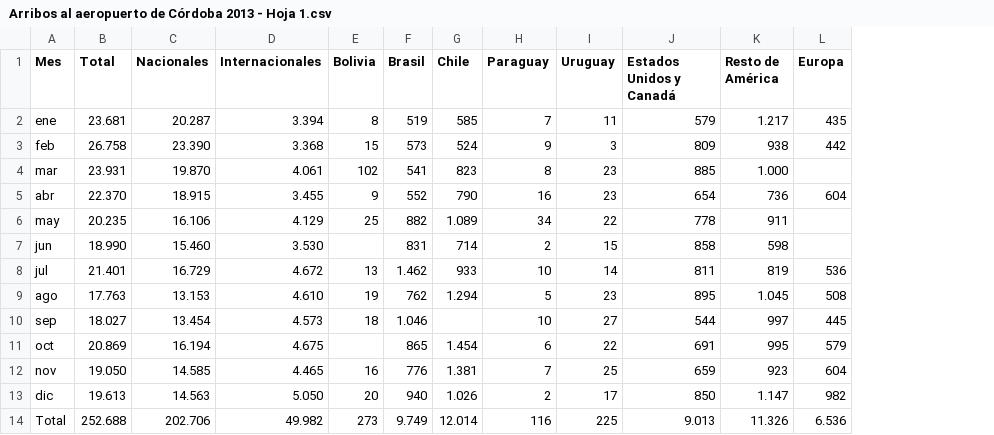
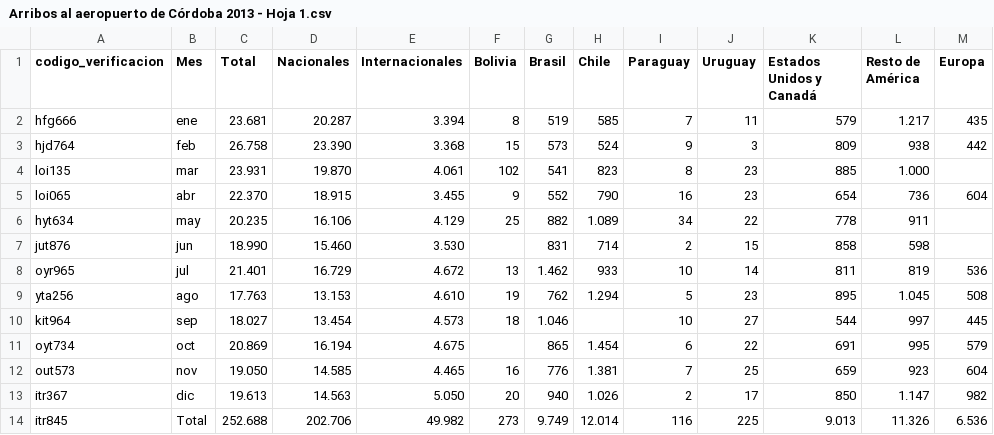
Before and after one commit to bmauriciob/dataBase, a CSV file: Arribos al aeropuerto de Córdoba 2013 - Hoja 1.csv, drawn as a sheet; only a part is shown; the diff names each change by its address in the sheet, - before the commit and + after, or states it on an @@ line.

Commit message:
Update Arribos al aeropuerto de Córdoba 2013 - Hoja 1.csv

```diff
--- a/Arribos al aeropuerto de Córdoba 2013 - Hoja 1.csv
+++ b/Arribos al aeropuerto de Córdoba 2013 - Hoja 1.csv
+column A (codigo_verificacion), rows 2-14: hfg666 | hjd764 | loi135 | loi065 | hyt634 | jut876 | oyr965 | yta256 | kit964 | oyt734 | out573 | itr367 | itr845
```
